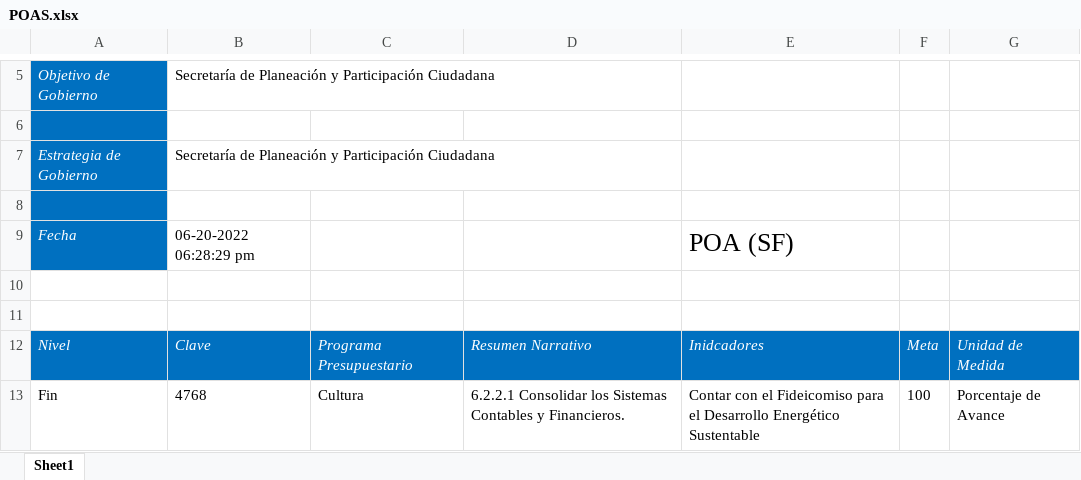
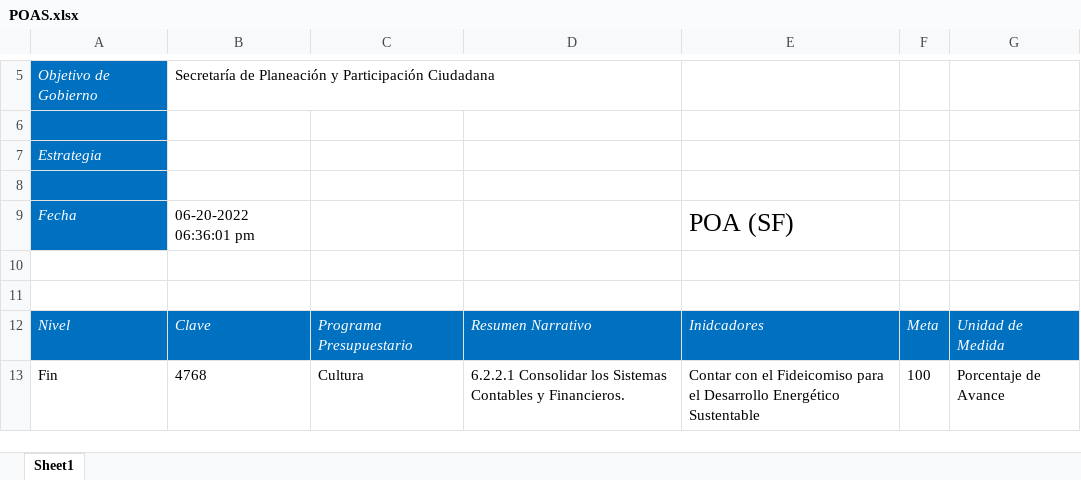
Before and after one commit to ManuelEuan/sigo, an Excel workbook: public/reportes/POAS.xlsx, sheet Sheet1, drawn as a sheet; only a part is shown, gaps mark what is left out; values as stored, in another font and other column widths than the file's, no borders; removed rows and columns are numbered as before the commit, all else as after; the diff names each change by its address in the sheet, - before the commit and + after, or states it on an @@ line.

Commit message:
reajuste reportes

```diff
--- a/public/reportes/POAS.xlsx (sheet Sheet1)
+++ b/public/reportes/POAS.xlsx (sheet Sheet1)
-row 7: Estrategia de Gobierno | Secretaría de Planeación y Participación Ciudadana
+row 7: Estrategia
-B9: 06-20-2022 06:28:29 pm
+B9: 06-20-2022 06:36:01 pm
```
Also changed, not shown: 1 other file.
